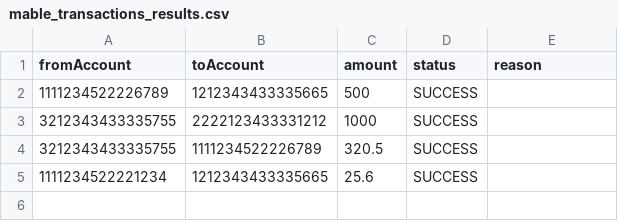
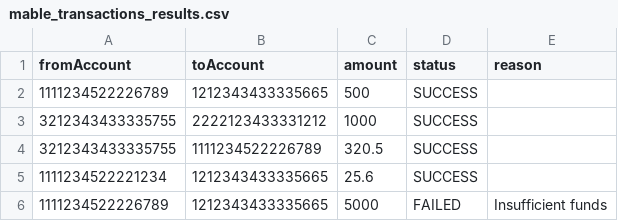
Before and after one commit to Sandeep-Malhotra/nodejs-code-challenge, a CSV file: src/csv/mable_transactions_results.csv, drawn as a sheet; the diff names each change by its address in the sheet, - before the commit and + after, or states it on an @@ line.

Commit message:
one transaction added for failed cased

```diff
--- a/src/csv/mable_transactions_results.csv
+++ b/src/csv/mable_transactions_results.csv
+row 6: 1111234522226789 | 1212343433335665 | 5000 | FAILED | Insufficient funds
```
Also changed, not shown: 1 other file.
